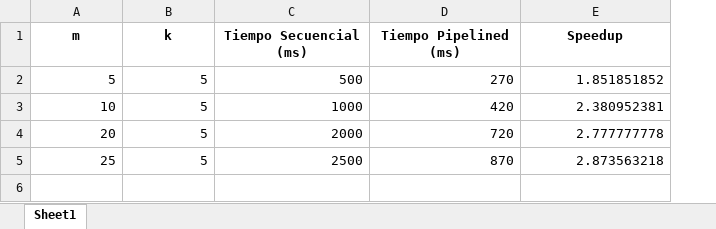
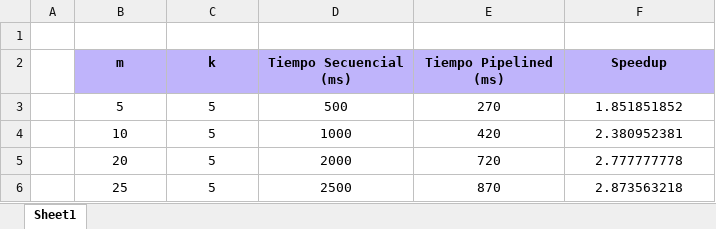
Before and after one commit to SalomeAc/Infraestructuras-Parcial, an Excel workbook: variacionM.xlsx, sheet Sheet1, drawn as a sheet; values as stored, in another font and other column widths than the file's, no borders; addresses are those after the commit; the diff names each change by its address in the sheet, - before the commit and + after, or states it on an @@ line.

```diff
--- a/variacionM.xlsx (sheet Sheet1)
+++ b/variacionM.xlsx (sheet Sheet1)
+column A, empty
+row 1: (empty)
-B2:F2 fill: none
+B2:F2 fill: #BFB4FB
-B3:F6 alignment: right
+B3:F6 alignment: center
```
Also changed, not shown: variacionK.xlsx, 1 other file.
